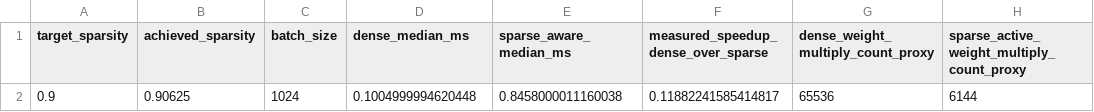
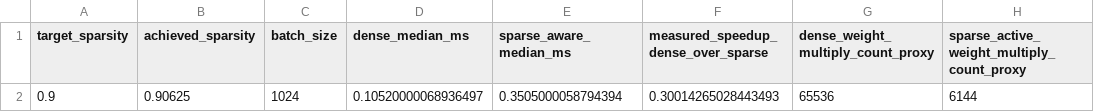
Before and after one commit to ANKAN257/self-pruning-network, a CSV file: results/sparse_execution_benchmark.csv, drawn as a sheet; only a part is shown; the diff names each change by its address in the sheet, - before the commit and + after, or states it on an @@ line.

```diff
--- a/results/sparse_execution_benchmark.csv
+++ b/results/sparse_execution_benchmark.csv
-D2 (dense_median_ms): 0.1004999994620448
+D2 (dense_median_ms): 0.10520000068936497
-E2 (sparse_aware_median_ms): 0.8458000011160038
+E2 (sparse_aware_median_ms): 0.3505000058794394
-F2: 0.11882241585414817
+F2: 0.30014265028443493
```
Also changed, not shown: results/pareto_results.csv, 2 other files.
